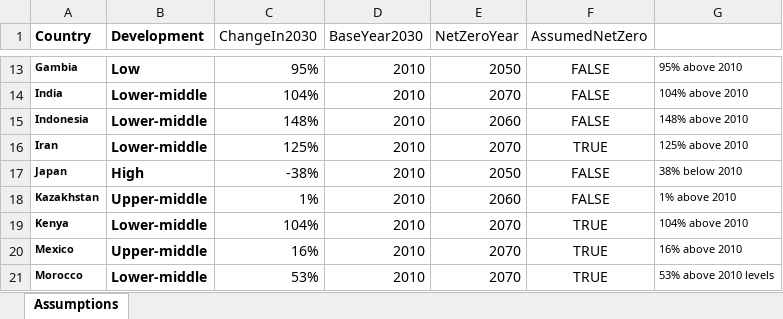
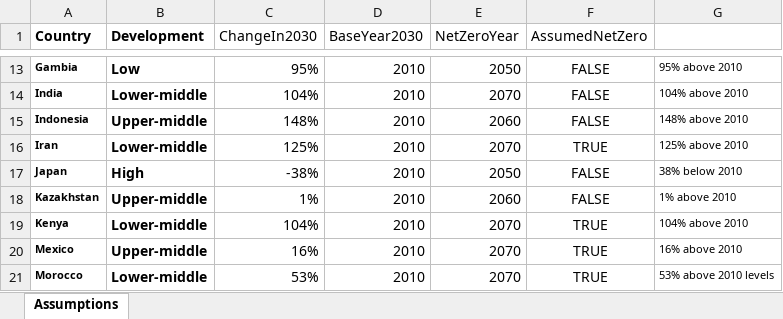
Before and after one commit to morfeldt/AdditionalCarbonAccountability, an Excel workbook: CountryAssumptions.xlsx, sheet Assumptions, drawn as a sheet; only a part is shown, gaps mark what is left out; values as stored, in another font and other column widths than the file's, no borders; the diff names each change by its address in the sheet, - before the commit and + after, or states it on an @@ line.

```diff
--- a/CountryAssumptions.xlsx (sheet Assumptions)
+++ b/CountryAssumptions.xlsx (sheet Assumptions)
-B15 (Development): Lower-middle
+B15 (Development): Upper-middle
```
Also changed, not shown: 1 other file.
